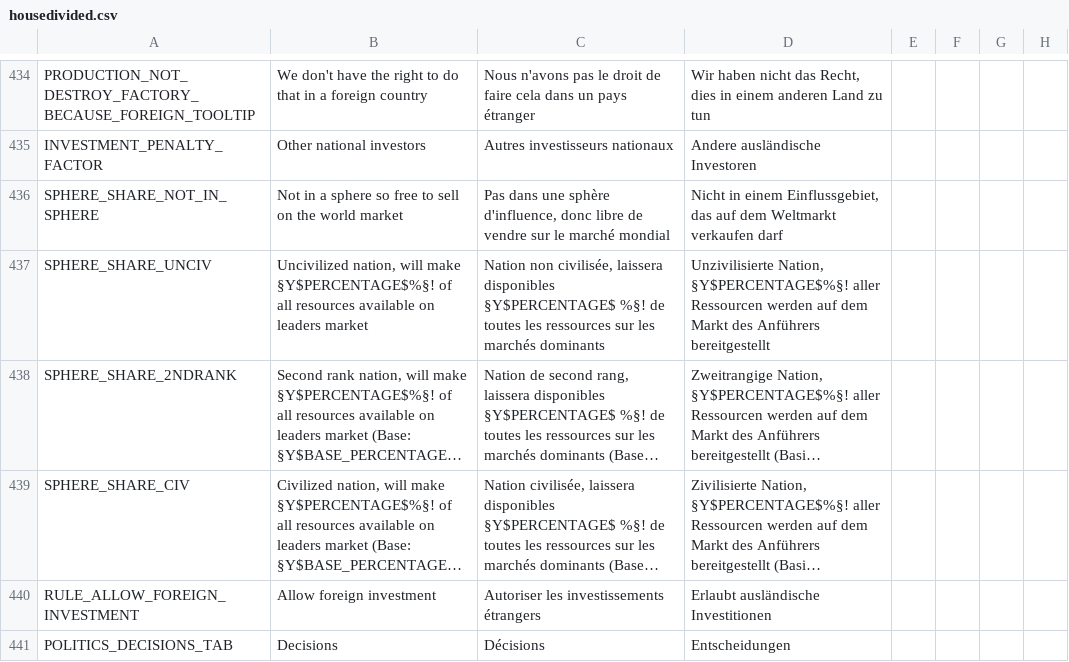
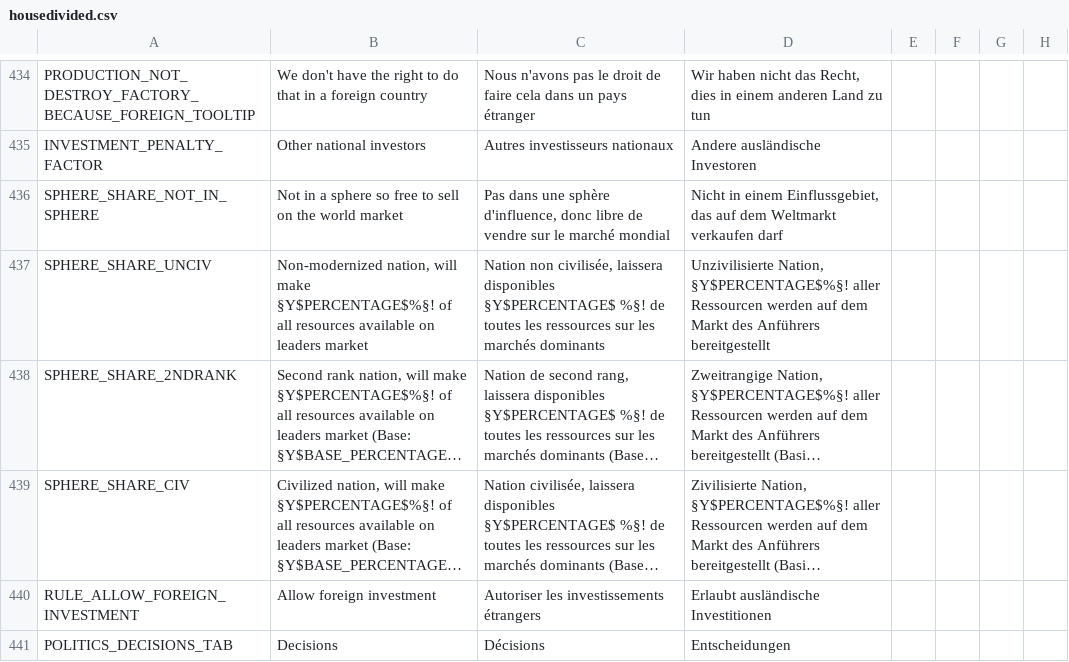
Before and after one commit to ericsundberg/DividedWeStand, a CSV file: localisation/housedivided.csv, drawn as a sheet; only a part is shown, gaps mark what is left out; long unchanged cells end in …; the diff names each change by its address in the sheet, - before the commit and + after, or states it on an @@ line.

```diff
--- a/localisation/housedivided.csv
+++ b/localisation/housedivided.csv
-B437: Uncivilized nation, will…
+B437: Non-modernized nation, will…
```
Also changed, not shown: localisation/DWS_map.csv, map/definition.csv, 9 other files.
